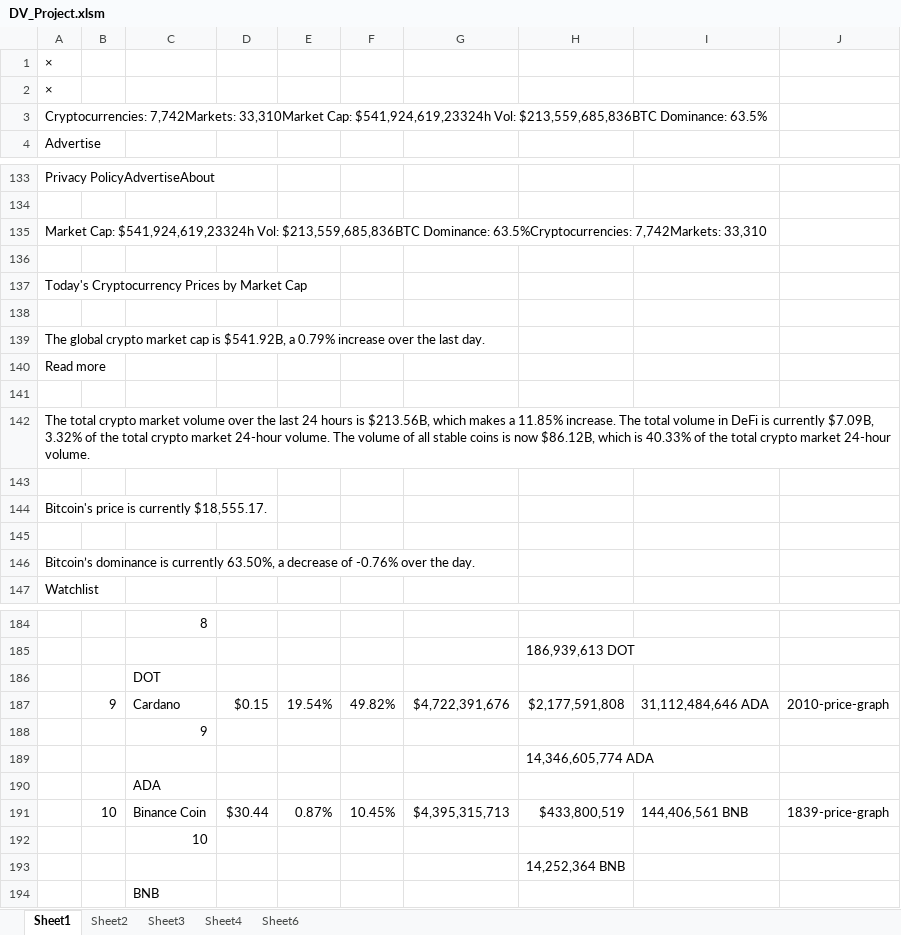
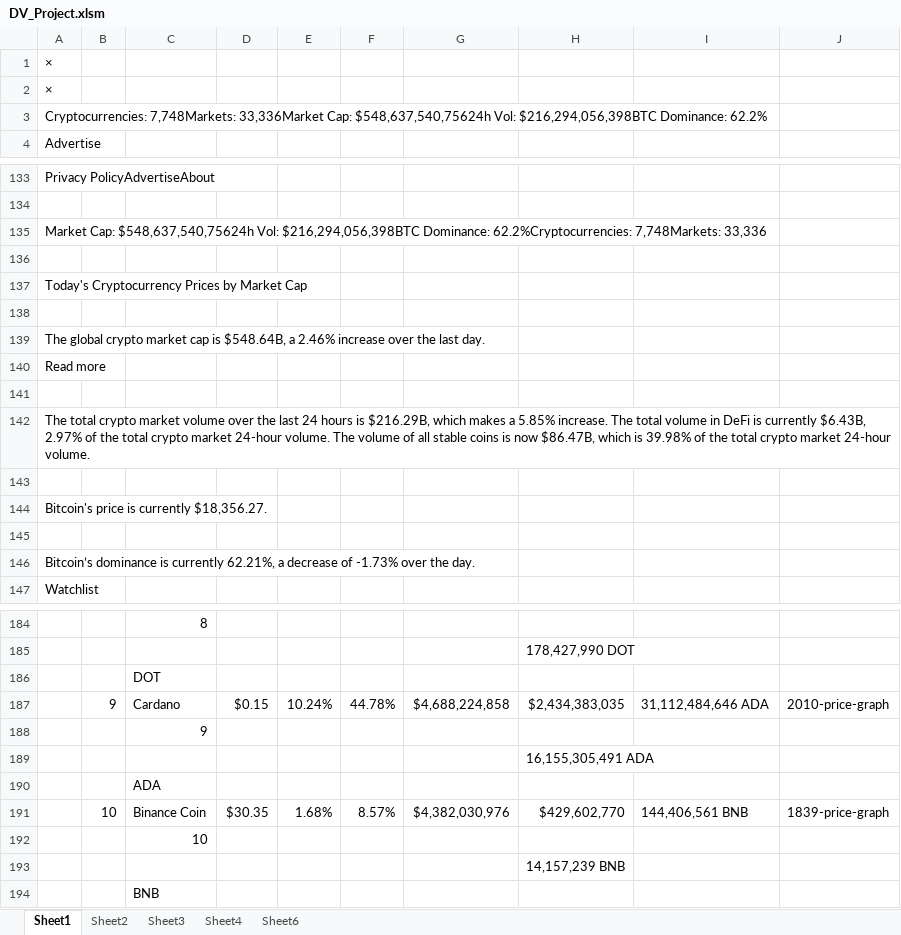
Before and after one commit to bandiajay/DataStreamingVisualization, an Excel workbook: DV_Project.xlsm, sheet Sheet1, drawn as a sheet; only a part is shown, gaps mark what is left out; values as stored, in another font and other column widths than the file's, no borders; removed rows and columns are numbered as before the commit, all else as after; the diff covers the shown part only; the diff names each change by its address in the sheet, - before the commit and + after, or states it on an @@ line.

```diff
--- a/DV_Project.xlsm (sheet Sheet1)
+++ b/DV_Project.xlsm (sheet Sheet1)
-A3: Cryptocurrencies: 7,742Markets: 33,310Market Cap: $541,924,619,23324h Vol: $213,559,685,836BTC Dominance: 63.5%
+A3: Cryptocurrencies: 7,748Markets: 33,336Market Cap: $548,637,540,75624h Vol: $216,294,056,398BTC Dominance: 62.2%
-A135: Market Cap: $541,924,619,23324h Vol: $213,559,685,836BTC Dominance: 63.5%Cryptocurrencies: 7,742Markets: 33,310
+A135: Market Cap: $548,637,540,75624h Vol: $216,294,056,398BTC Dominance: 62.2%Cryptocurrencies: 7,748Markets: 33,336
-A139: …cap is $541.92B, a 0.79% increase over…
+A139: …cap is $548.64B, a 2.46% increase over…
-A142: …hours is $213.56B, which makes a 11.85% increase. The total volume in DeFi is currently $7.09B, 3.32% of the total crypto market 24-hour volume. The volume of all stable coins is now $86.12B, which is 40.33% of the…
+A142: …hours is $216.29B, which makes a 5.85% increase. The total volume in DeFi is currently $6.43B, 2.97% of the total crypto market 24-hour volume. The volume of all stable coins is now $86.47B, which is 39.98% of the…
-A144: Bitcoin's price is currently $18,555.17.
+A144: Bitcoin's price is currently $18,356.27.
-A146: …is currently 63.50%, a decrease of -0.76% over the…
+A146: …is currently 62.21%, a decrease of -1.73% over the…
-H185: 186,939,613 DOT
+H185: 178,427,990 DOT
-E187: 19.54%
+E187: 10.24%
-F187: 49.82%
+F187: 44.78%
-G187: $4,722,391,676
+G187: $4,688,224,858
-H187: $2,177,591,808
+H187: $2,434,383,035
-H189: 14,346,605,774 ADA
+H189: 16,155,305,491 ADA
-row 191:  | 10 | Binance Coin | $30.44 | 0.87% | 10.45% | $4,395,315,713 | $433,800,519 | 144,406,561 BNB | 1839-price-graph
+row 191:  | 10 | Binance Coin | $30.35 | 1.68% | 8.57% | $4,382,030,976 | $429,602,770 | 144,406,561 BNB | 1839-price-graph
-H193: 14,252,364 BNB
+H193: 14,157,239 BNB
```
Also changed, not shown: other rows of this sheet, sheet Sheet2.
